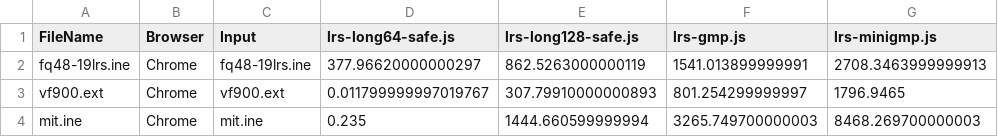
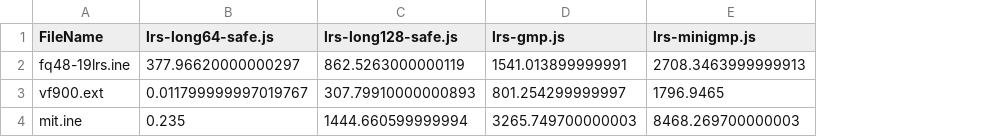
Before and after one commit to ym28-it/lrs-web-app-dev, a CSV file: experiment/analysis/results/converted_windows_chrome.csv, drawn as a sheet; only a part is shown; the diff names each change by its address in the sheet, - before the commit and + after, or states it on an @@ line.

```diff
--- a/experiment/analysis/results/converted_windows_chrome.csv
+++ b/experiment/analysis/results/converted_windows_chrome.csv
-column B (Browser), rows 2-4: all Chrome
-column C (Input), rows 2-4: fq48-19lrs.ine | vf900.ext | mit.ine
```
Also changed, not shown: experiment/analysis/results/converted_windows_edge.csv, 3 other files.
